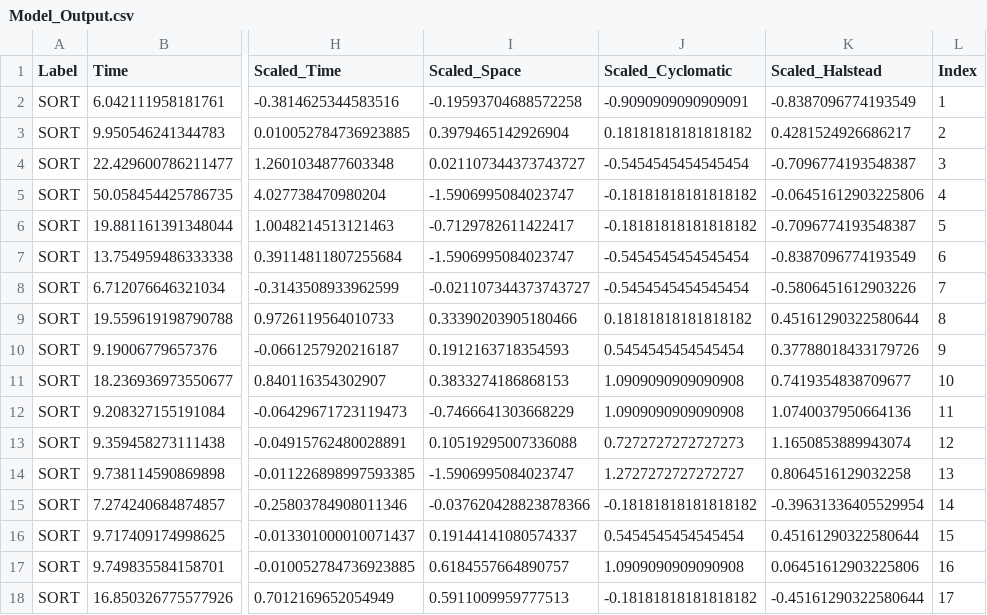
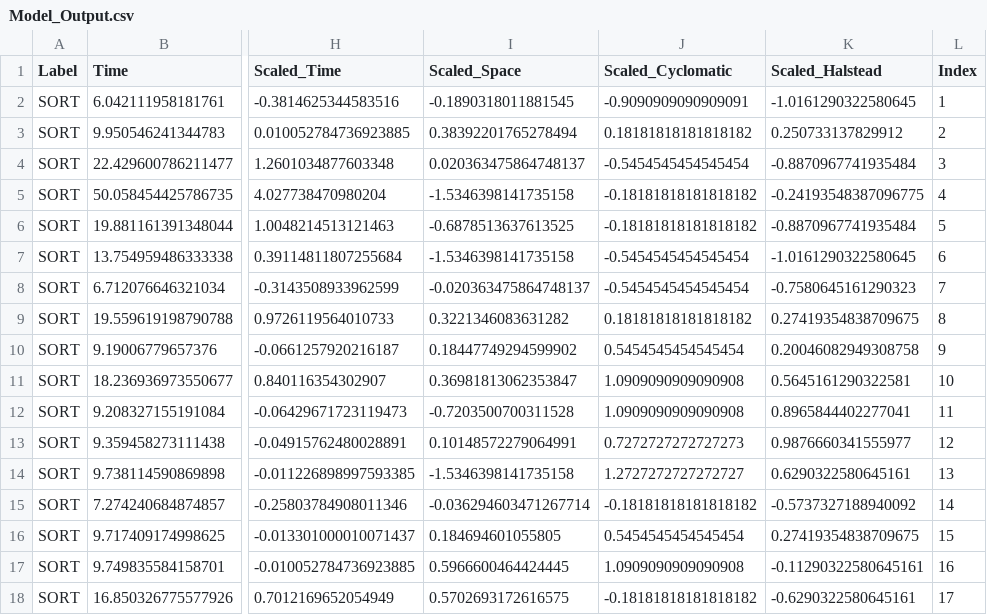
Before and after one commit to mehulthakral/logic_detector, a CSV file: backend/model1/Model_Output.csv, drawn as a sheet; only a part is shown, gaps mark what is left out; the diff names each change by its address in the sheet, - before the commit and + after, or states it on an @@ line.

```diff
--- a/backend/model1/Model_Output.csv
+++ b/backend/model1/Model_Output.csv
-I2 (Scaled_Space): -0.19593704688572258
+I2 (Scaled_Space): -0.1890318011881545
-K2 (Scaled_Halstead): -0.8387096774193549
+K2 (Scaled_Halstead): -1.0161290322580645
-I3 (Scaled_Space): 0.3979465142926904
+I3 (Scaled_Space): 0.38392201765278494
-K3 (Scaled_Halstead): 0.4281524926686217
+K3 (Scaled_Halstead): 0.250733137829912
-I4 (Scaled_Space): 0.021107344373743727
+I4 (Scaled_Space): 0.020363475864748137
-K4 (Scaled_Halstead): -0.7096774193548387
+K4 (Scaled_Halstead): -0.8870967741935484
-I5 (Scaled_Space): -1.5906995084023747
+I5 (Scaled_Space): -1.5346398141735158
-K5 (Scaled_Halstead): -0.06451612903225806
+K5 (Scaled_Halstead): -0.24193548387096775
-I6 (Scaled_Space): -0.7129782611422417
+I6 (Scaled_Space): -0.6878513637613525
-K6 (Scaled_Halstead): -0.7096774193548387
+K6 (Scaled_Halstead): -0.8870967741935484
-I7 (Scaled_Space): -1.5906995084023747
+I7 (Scaled_Space): -1.5346398141735158
-K7 (Scaled_Halstead): -0.8387096774193549
+K7 (Scaled_Halstead): -1.0161290322580645
-I8 (Scaled_Space): -0.021107344373743727
+I8 (Scaled_Space): -0.020363475864748137
-K8 (Scaled_Halstead): -0.5806451612903226
+K8 (Scaled_Halstead): -0.7580645161290323
-I9 (Scaled_Space): 0.33390203905180466
+I9 (Scaled_Space): 0.3221346083631282
-K9 (Scaled_Halstead): 0.45161290322580644
+K9 (Scaled_Halstead): 0.27419354838709675
-I10 (Scaled_Space): 0.1912163718354593
+I10 (Scaled_Space): 0.18447749294599902
-K10 (Scaled_Halstead): 0.37788018433179726
+K10 (Scaled_Halstead): 0.20046082949308758
-I11 (Scaled_Space): 0.3833274186868153
+I11 (Scaled_Space): 0.36981813062353847
-K11 (Scaled_Halstead): 0.7419354838709677
+K11 (Scaled_Halstead): 0.5645161290322581
-I12 (Scaled_Space): -0.7466641303668229
+I12 (Scaled_Space): -0.7203500700311528
-K12 (Scaled_Halstead): 1.0740037950664136
+K12 (Scaled_Halstead): 0.8965844402277041
-I13 (Scaled_Space): 0.10519295007336088
+I13 (Scaled_Space): 0.10148572279064991
-K13 (Scaled_Halstead): 1.1650853889943074
+K13 (Scaled_Halstead): 0.9876660341555977
-I14 (Scaled_Space): -1.5906995084023747
+I14 (Scaled_Space): -1.5346398141735158
-K14 (Scaled_Halstead): 0.8064516129032258
+K14 (Scaled_Halstead): 0.6290322580645161
-I15 (Scaled_Space): -0.037620428823878366
+I15 (Scaled_Space): -0.036294603471267714
-K15 (Scaled_Halstead): -0.39631336405529954
+K15 (Scaled_Halstead): -0.5737327188940092
-I16 (Scaled_Space): 0.19144141080574337
+I16 (Scaled_Space): 0.184694601055805
-K16 (Scaled_Halstead): 0.45161290322580644
+K16 (Scaled_Halstead): 0.27419354838709675
-I17 (Scaled_Space): 0.6184557664890757
+I17 (Scaled_Space): 0.5966600464424445
-K17 (Scaled_Halstead): 0.06451612903225806
+K17 (Scaled_Halstead): -0.11290322580645161
-I18 (Scaled_Space): 0.5911009959777513
+I18 (Scaled_Space): 0.5702693172616575
-K18 (Scaled_Halstead): -0.45161290322580644
+K18 (Scaled_Halstead): -0.6290322580645161
```
Also changed, not shown: 9 other files.
